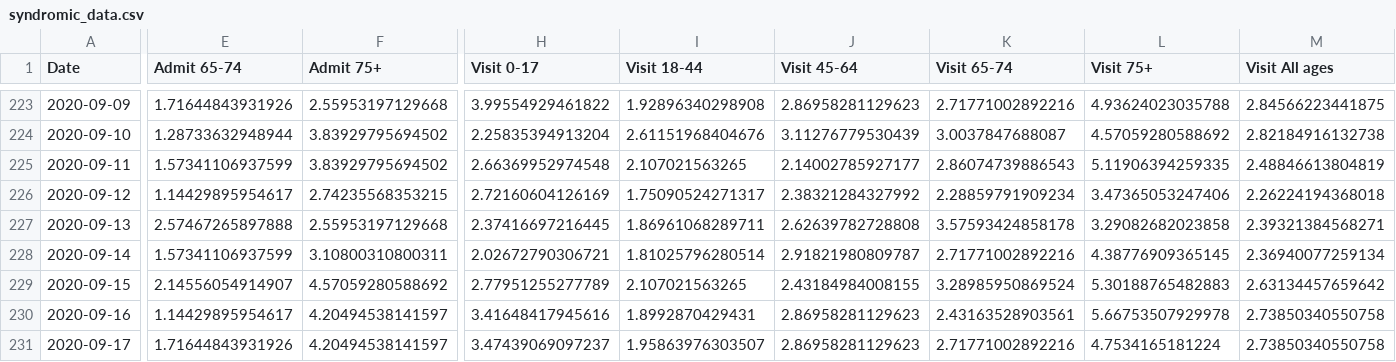
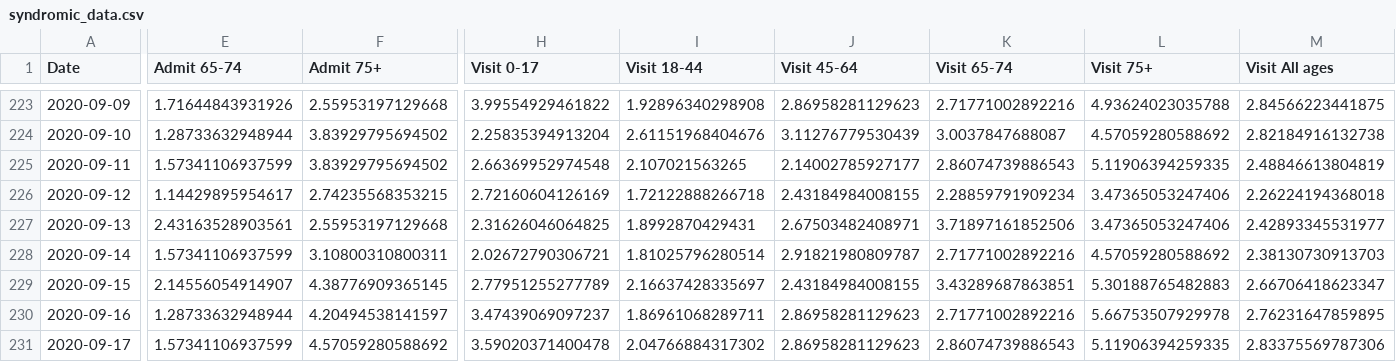
Before and after one commit to MylesBorins/my-corona-data, a CSV file: syndromic_data.csv, drawn as a sheet; only a part is shown, gaps mark what is left out; the diff covers the shown part only; the diff names each change by its address in the sheet, - before the commit and + after, or states it on an @@ line.

Commit message:
Squashed 'third_party/coronavirus-data/' changes from 161d7da66..1d5d6a1a9
1d5d6a1a9 9/23 data update
2e545fc49 9/22 data update

git-subtree-dir: third_party/coronavirus-data
git-subtree-split: 1d5d6a1a95a78a863630c748e2aff251eed2ca95

```diff
--- a/syndromic_data.csv
+++ b/syndromic_data.csv
-I226 (Visit 18-44): 1.75090524271317
+I226 (Visit 18-44): 1.72122888266718
-J226 (Visit 45-64): 2.38321284327992
+J226 (Visit 45-64): 2.43184984008155
-E227 (Admit 65-74): 2.57467265897888
+E227 (Admit 65-74): 2.43163528903561
-H227 (Visit 0-17): 2.37416697216445
+H227 (Visit 0-17): 2.31626046064825
-I227 (Visit 18-44): 1.86961068289711
+I227 (Visit 18-44): 1.8992870429431
-J227 (Visit 45-64): 2.62639782728808
+J227 (Visit 45-64): 2.67503482408971
-K227 (Visit 65-74): 3.57593424858178
+K227 (Visit 65-74): 3.71897161852506
-L227 (Visit 75+): 3.29082682023858
+L227 (Visit 75+): 3.47365053247406
-M227 (Visit All ages): 2.39321384568271
+M227 (Visit All ages): 2.42893345531977
-L228 (Visit 75+): 4.38776909365145
+L228 (Visit 75+): 4.57059280588692
-M228 (Visit All ages): 2.36940077259134
+M228 (Visit All ages): 2.38130730913703
-F229 (Admit 75+): 4.57059280588692
+F229 (Admit 75+): 4.38776909365145
-I229 (Visit 18-44): 2.107021563265
+I229 (Visit 18-44): 2.16637428335697
-K229 (Visit 65-74): 3.28985950869524
+K229 (Visit 65-74): 3.43289687863851
-M229 (Visit All ages): 2.63134457659642
+M229 (Visit All ages): 2.66706418623347
-E230 (Admit 65-74): 1.14429895954617
+E230 (Admit 65-74): 1.28733632948944
-H230 (Visit 0-17): 3.41648417945616
+H230 (Visit 0-17): 3.47439069097237
-I230 (Visit 18-44): 1.8992870429431
+I230 (Visit 18-44): 1.86961068289711
-K230 (Visit 65-74): 2.43163528903561
+K230 (Visit 65-74): 2.71771002892216
-M230 (Visit All ages): 2.73850340550758
+M230 (Visit All ages): 2.76231647859895
-E231 (Admit 65-74): 1.71644843931926
+E231 (Admit 65-74): 1.57341106937599
-F231 (Admit 75+): 4.20494538141597
+F231 (Admit 75+): 4.57059280588692
-H231 (Visit 0-17): 3.47439069097237
+H231 (Visit 0-17): 3.59020371400478
-I231 (Visit 18-44): 1.95863976303507
+I231 (Visit 18-44): 2.04766884317302
-K231 (Visit 65-74): 2.71771002892216
+K231 (Visit 65-74): 2.86074739886543
-L231 (Visit 75+): 4.7534165181224
+L231 (Visit 75+): 5.11906394259335
-M231 (Visit All ages): 2.73850340550758
+M231 (Visit All ages): 2.83375569787306
```
Also changed, not shown: 2 added rows and 26 edited cells elsewhere in this file, boro/boroughs-by-age.csv, boro/boroughs-case-hosp-death.csv, 21 other files.
